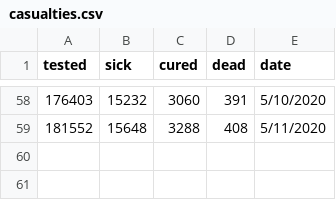
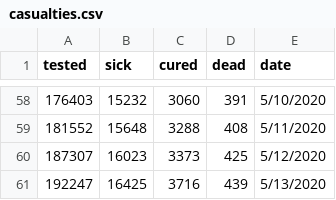
Before and after one commit to disertus/dash_covid_visualization, a CSV file: casualties.csv, drawn as a sheet; only a part is shown, gaps mark what is left out; the diff names each change by its address in the sheet, - before the commit and + after, or states it on an @@ line.

Commit message:
Automatic update

```diff
--- a/casualties.csv
+++ b/casualties.csv
+row 60: 187307 | 16023 | 3373 | 425 | 5/12/2020
+row 61: 192247 | 16425 | 3716 | 439 | 5/13/2020
```
